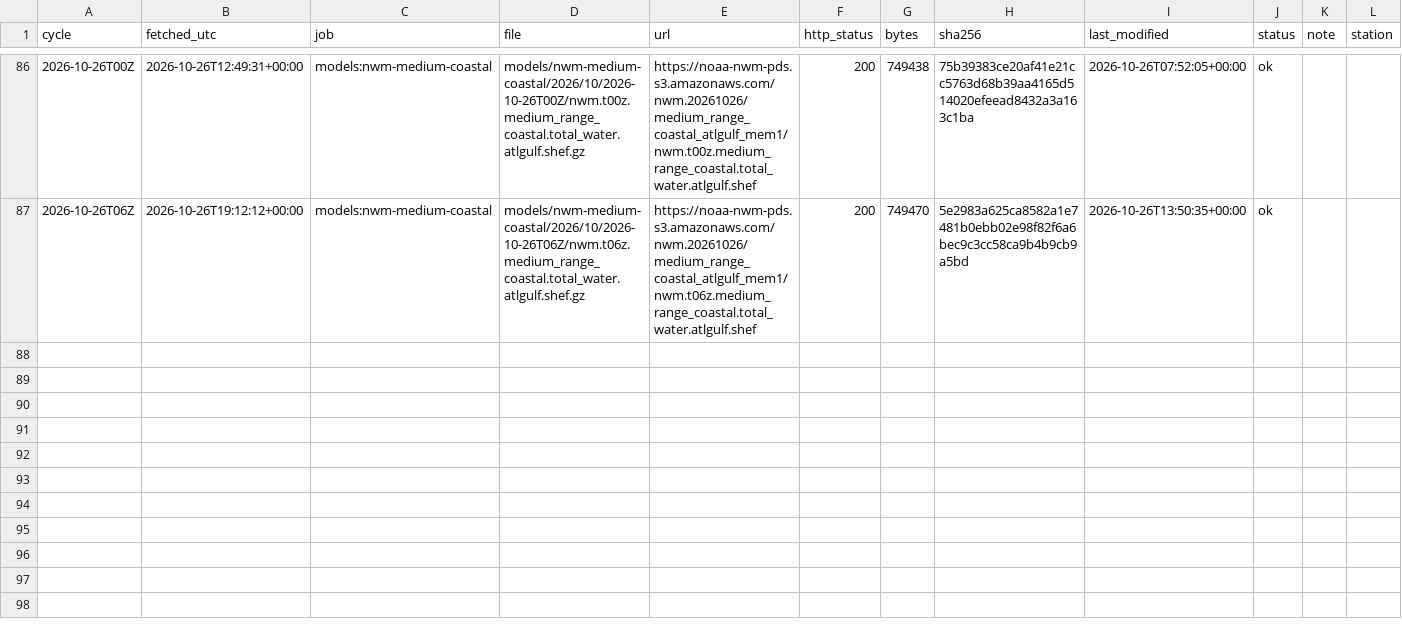
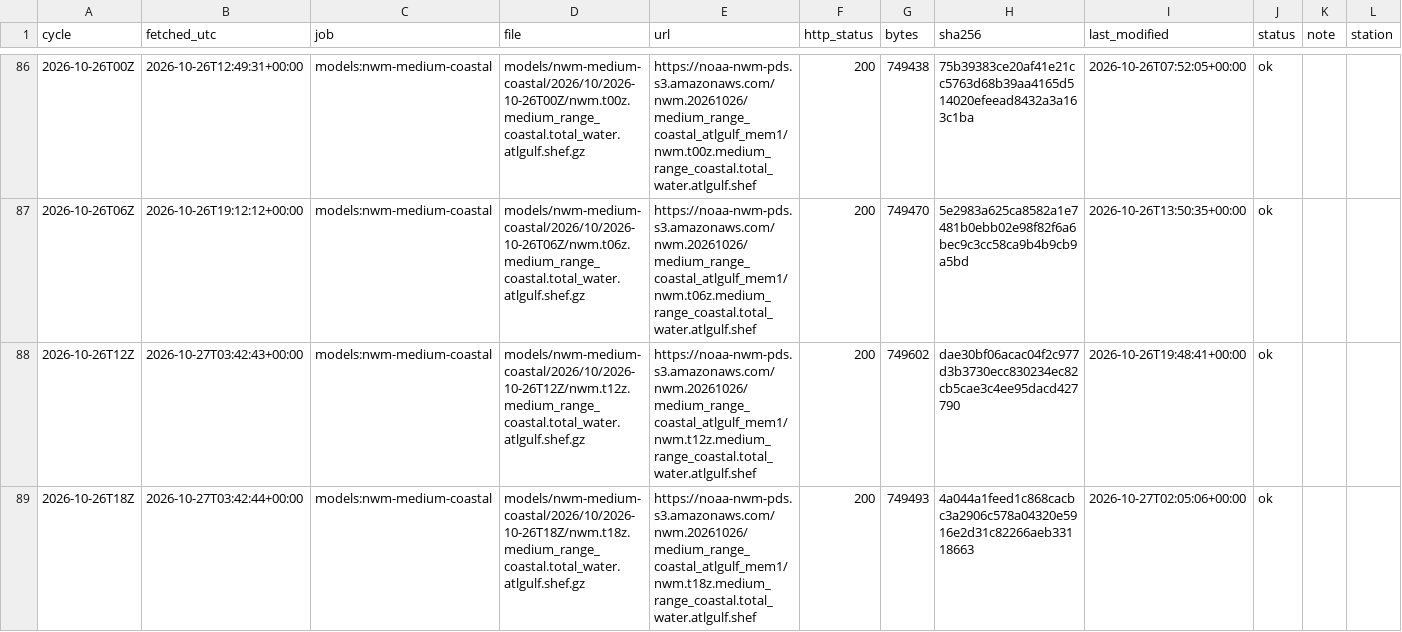
Before and after one commit to DerekLoftis/tidewatch_archive, a CSV file: data/index/models_nwm-medium-coastal/2026-10.csv, drawn as a sheet; only a part is shown, gaps mark what is left out; rows hold the shown columns only; the diff names each change by its address in the sheet, - before the commit and + after, or states it on an @@ line.

```diff
--- a/data/index/models_nwm-medium-coastal/2026-10.csv
+++ b/data/index/models_nwm-medium-coastal/2026-10.csv
+row 88: 2026-10-26T12Z | 2026-10-27T03:42:43+00:00 | models:nwm-medium-coastal | models/nwm-medium-coastal/2026/10/2026-10-26T12Z/nwm.t12z.medium_range_coastal.total_water.atlgulf.shef.gz | https://noaa-nwm-pds.s3.amazonaws.com/nwm.20261026/medium_range_coastal_atlgulf_mem1/nwm.t12z.medium_range_coastal.total_water.atlgulf.shef | 200 | 749602 | dae30bf06acac04f2c977d3b3730ecc830234ec82cb5cae3c4ee95dacd427790 | 2026-10-26T19:48:41+00:00 | ok
+row 89: 2026-10-26T18Z | 2026-10-27T03:42:44+00:00 | models:nwm-medium-coastal | models/nwm-medium-coastal/2026/10/2026-10-26T18Z/nwm.t18z.medium_range_coastal.total_water.atlgulf.shef.gz | https://noaa-nwm-pds.s3.amazonaws.com/nwm.20261026/medium_range_coastal_atlgulf_mem1/nwm.t18z.medium_range_coastal.total_water.atlgulf.shef | 200 | 749493 | 4a044a1feed1c868cacbc3a2906c578a04320e5916e2d31c82266aeb33118663 | 2026-10-27T02:05:06+00:00 | ok
```
Also changed, not shown: data/index/models_cbofs/2026-10.csv, data/index/models_nwm-short-coastal/2026-10.csv, 9 other files.
